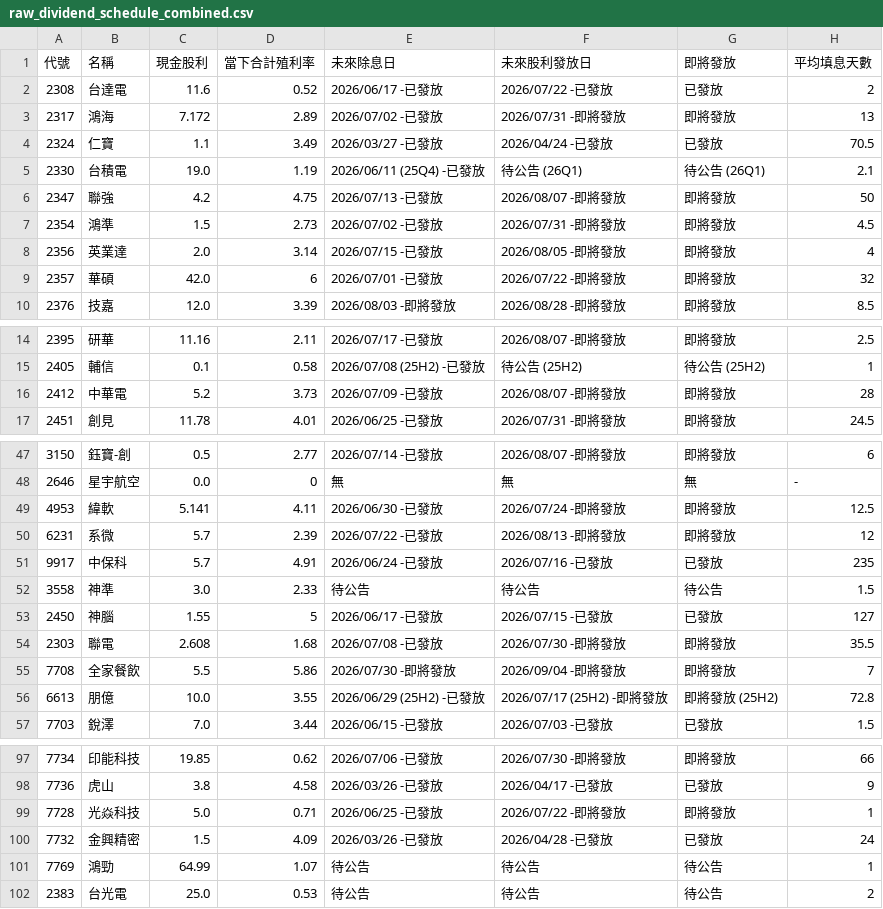
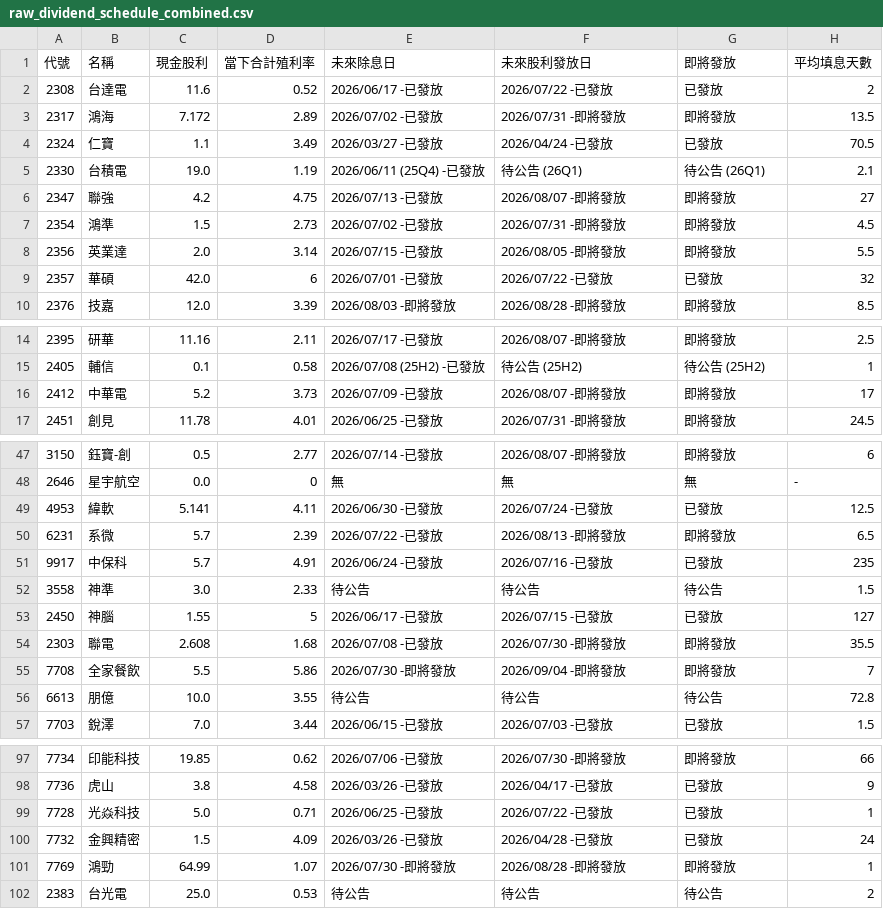
Before and after one commit to wenchiehlee-investment/GoPublic, a CSV file: raw_dividend_schedule_combined.csv, drawn as a sheet; only a part is shown, gaps mark what is left out; the diff covers the shown part only.

```diff
--- a/raw_dividend_schedule_combined.csv
+++ b/raw_dividend_schedule_combined.csv
@@ -2,9 +2,9 @@
 2308,台達電,11.6,0.52,2026/06/17 -已發放,2026/07/22 -已發放,已發放,2
-2317,鴻海,7.172,2.89,2026/07/02 -已發放,2026/07/31 -即將發放,即將發放,13
+2317,鴻海,7.172,2.89,2026/07/02 -已發放,2026/07/31 -即將發放,即將發放,13.5
 2324,仁寶,1.1,3.49,2026/03/27 -已發放,2026/04/24 -已發放,已發放,70.5
 2330,台積電,19.0,1.19,2026/06/11 (25Q4) -已發放,待公告 (26Q1),待公告 (26Q1),2.1
-2347,聯強,4.2,4.75,2026/07/13 -已發放,2026/08/07 -即將發放,即將發放,50
+2347,聯強,4.2,4.75,2026/07/13 -已發放,2026/08/07 -即將發放,即將發放,27
 2354,鴻準,1.5,2.73,2026/07/02 -已發放,2026/07/31 -即將發放,即將發放,4.5
-2356,英業達,2.0,3.14,2026/07/15 -已發放,2026/08/05 -即將發放,即將發放,4
-2357,華碩,42.0,6,2026/07/01 -已發放,2026/07/22 -即將發放,即將發放,32
+2356,英業達,2.0,3.14,2026/07/15 -已發放,2026/08/05 -即將發放,即將發放,5.5
+2357,華碩,42.0,6,2026/07/01 -已發放,2026/07/22 -已發放,已發放,32
 2376,技嘉,12.0,3.39,2026/08/03 -即將發放,2026/08/28 -即將發放,即將發放,8.5
@@ -15,3 +15,3 @@
 2405,輔信,0.1,0.58,2026/07/08 (25H2) -已發放,待公告 (25H2),待公告 (25H2),1
-2412,中華電,5.2,3.73,2026/07/09 -已發放,2026/08/07 -即將發放,即將發放,28
+2412,中華電,5.2,3.73,2026/07/09 -已發放,2026/08/07 -即將發放,即將發放,17
 2451,創見,11.78,4.01,2026/06/25 -已發放,2026/07/31 -即將發放,即將發放,24.5
@@ -48,4 +48,4 @@
 2646,星宇航空,0.0,0,無,無,無,-
-4953,緯軟,5.141,4.11,2026/06/30 -已發放,2026/07/24 -即將發放,即將發放,12.5
-6231,系微,5.7,2.39,2026/07/22 -已發放,2026/08/13 -即將發放,即將發放,12
+4953,緯軟,5.141,4.11,2026/06/30 -已發放,2026/07/24 -已發放,已發放,12.5
+6231,系微,5.7,2.39,2026/07/22 -已發放,2026/08/13 -即將發放,即將發放,6.5
 9917,中保科,5.7,4.91,2026/06/24 -已發放,2026/07/16 -已發放,已發放,235
@@ -55,3 +55,3 @@
 7708,全家餐飲,5.5,5.86,2026/07/30 -即將發放,2026/09/04 -即將發放,即將發放,7
-6613,朋億,10.0,3.55,2026/06/29 (25H2) -已發放,2026/07/17 (25H2) -即將發放,即將發放 (25H2),72.8
+6613,朋億,10.0,3.55,待公告,待公告,待公告,72.8
 7703,銳澤,7.0,3.44,2026/06/15 -已發放,2026/07/03 -已發放,已發放,1.5
@@ -98,5 +98,5 @@
 7736,虎山,3.8,4.58,2026/03/26 -已發放,2026/04/17 -已發放,已發放,9
-7728,光焱科技,5.0,0.71,2026/06/25 -已發放,2026/07/22 -即將發放,即將發放,1
+7728,光焱科技,5.0,0.71,2026/06/25 -已發放,2026/07/22 -已發放,已發放,1
 7732,金興精密,1.5,4.09,2026/03/26 -已發放,2026/04/28 -已發放,已發放,24
-7769,鴻勁,64.99,1.07,待公告,待公告,待公告,1
+7769,鴻勁,64.99,1.07,2026/07/30 -即將發放,2026/08/28 -即將發放,即將發放,1
 2383,台光電,25.0,0.53,待公告,待公告,待公告,2
```
Also changed, not shown: 23 edited cells elsewhere in this file.
